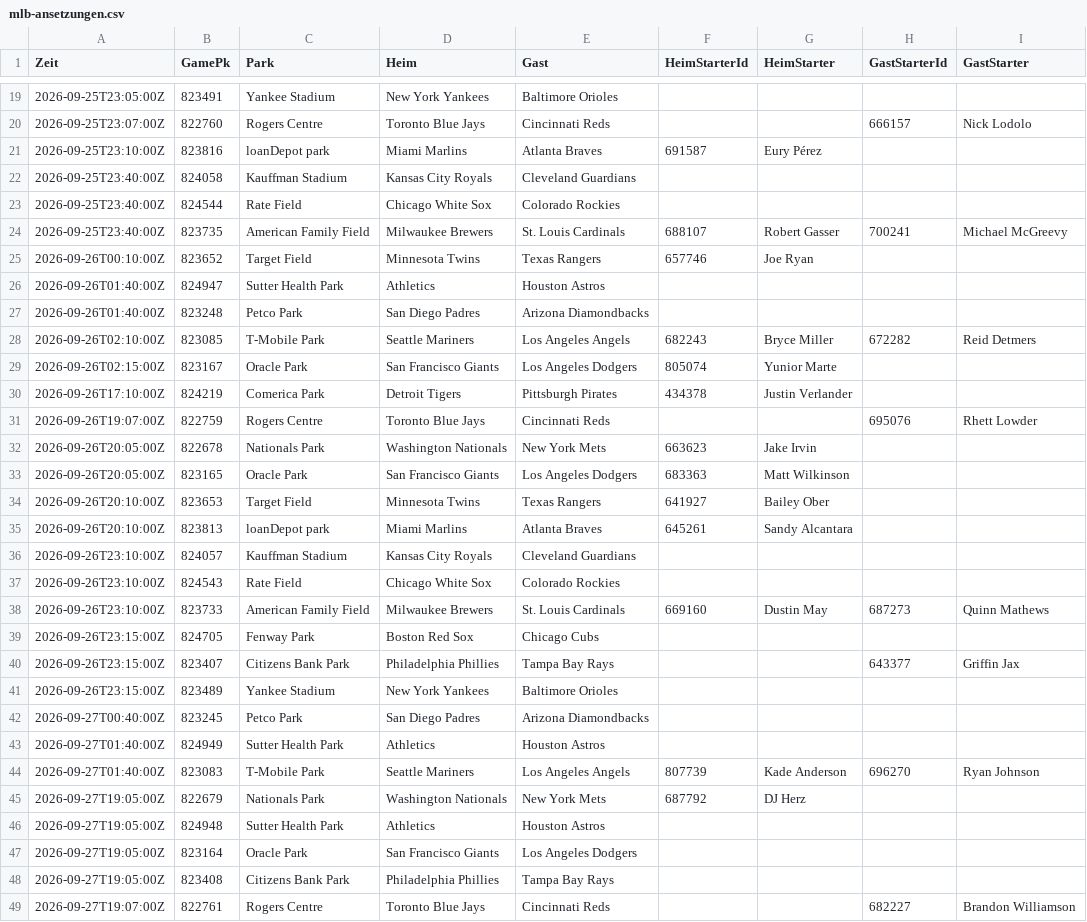
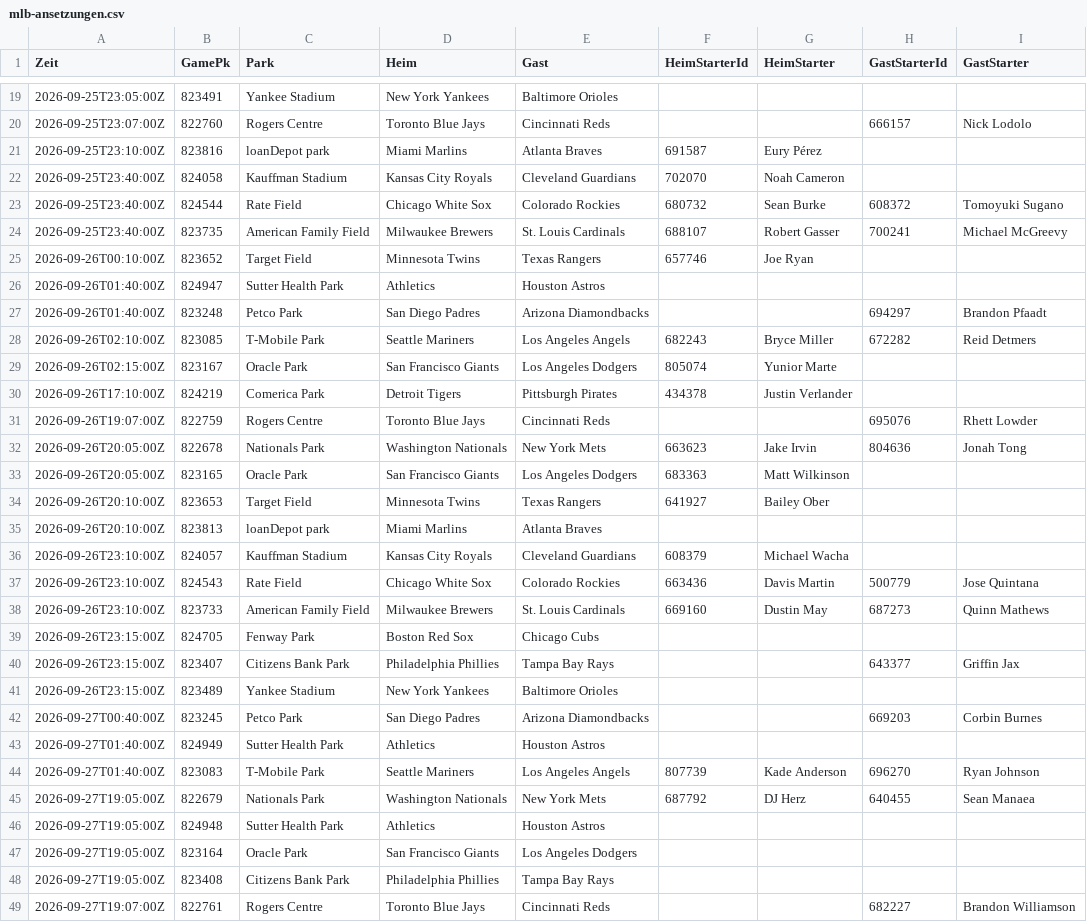
Before and after one commit to gobitodic0007-hash/Wettmodell, a CSV file: daten/mlb-ansetzungen.csv, drawn as a sheet; only a part is shown, gaps mark what is left out; the diff covers the shown part only.

```diff
--- a/daten/mlb-ansetzungen.csv
+++ b/daten/mlb-ansetzungen.csv
@@ -21,4 +21,4 @@ Zeit,GamePk,Park,Heim,Gast,HeimStarterId,HeimStarter,GastStarterId,GastStarter
 2026-09-25T23:10:00Z,823816,loanDepot park,Miami Marlins,Atlanta Braves,691587,Eury Pérez,,
-2026-09-25T23:40:00Z,824058,Kauffman Stadium,Kansas City Royals,Cleveland Guardians,,,,
-2026-09-25T23:40:00Z,824544,Rate Field,Chicago White Sox,Colorado Rockies,,,,
+2026-09-25T23:40:00Z,824058,Kauffman Stadium,Kansas City Royals,Cleveland Guardians,702070,Noah Cameron,,
+2026-09-25T23:40:00Z,824544,Rate Field,Chicago White Sox,Colorado Rockies,680732,Sean Burke,608372,Tomoyuki Sugano
 2026-09-25T23:40:00Z,823735,American Family Field,Milwaukee Brewers,St. Louis Cardinals,688107,Robert Gasser,700241,Michael McGreevy
@@ -26,3 +26,3 @@ Zeit,GamePk,Park,Heim,Gast,HeimStarterId,HeimStarter,GastStarterId,GastStarter
 2026-09-26T01:40:00Z,824947,Sutter Health Park,Athletics,Houston Astros,,,,
-2026-09-26T01:40:00Z,823248,Petco Park,San Diego Padres,Arizona Diamondbacks,,,,
+2026-09-26T01:40:00Z,823248,Petco Park,San Diego Padres,Arizona Diamondbacks,,,694297,Brandon Pfaadt
 2026-09-26T02:10:00Z,823085,T-Mobile Park,Seattle Mariners,Los Angeles Angels,682243,Bryce Miller,672282,Reid Detmers
@@ -31,8 +31,8 @@ Zeit,GamePk,Park,Heim,Gast,HeimStarterId,HeimStarter,GastStarterId,GastStarter
 2026-09-26T19:07:00Z,822759,Rogers Centre,Toronto Blue Jays,Cincinnati Reds,,,695076,Rhett Lowder
-2026-09-26T20:05:00Z,822678,Nationals Park,Washington Nationals,New York Mets,663623,Jake Irvin,,
+2026-09-26T20:05:00Z,822678,Nationals Park,Washington Nationals,New York Mets,663623,Jake Irvin,804636,Jonah Tong
 2026-09-26T20:05:00Z,823165,Oracle Park,San Francisco Giants,Los Angeles Dodgers,683363,Matt Wilkinson,,
 2026-09-26T20:10:00Z,823653,Target Field,Minnesota Twins,Texas Rangers,641927,Bailey Ober,,
-2026-09-26T20:10:00Z,823813,loanDepot park,Miami Marlins,Atlanta Braves,645261,Sandy Alcantara,,
-2026-09-26T23:10:00Z,824057,Kauffman Stadium,Kansas City Royals,Cleveland Guardians,,,,
-2026-09-26T23:10:00Z,824543,Rate Field,Chicago White Sox,Colorado Rockies,,,,
+2026-09-26T20:10:00Z,823813,loanDepot park,Miami Marlins,Atlanta Braves,,,,
+2026-09-26T23:10:00Z,824057,Kauffman Stadium,Kansas City Royals,Cleveland Guardians,608379,Michael Wacha,,
+2026-09-26T23:10:00Z,824543,Rate Field,Chicago White Sox,Colorado Rockies,663436,Davis Martin,500779,Jose Quintana
 2026-09-26T23:10:00Z,823733,American Family Field,Milwaukee Brewers,St. Louis Cardinals,669160,Dustin May,687273,Quinn Mathews
@@ -41,6 +41,6 @@ Zeit,GamePk,Park,Heim,Gast,HeimStarterId,HeimStarter,GastStarterId,GastStarter
 2026-09-26T23:15:00Z,823489,Yankee Stadium,New York Yankees,Baltimore Orioles,,,,
-2026-09-27T00:40:00Z,823245,Petco Park,San Diego Padres,Arizona Diamondbacks,,,,
+2026-09-27T00:40:00Z,823245,Petco Park,San Diego Padres,Arizona Diamondbacks,,,669203,Corbin Burnes
 2026-09-27T01:40:00Z,824949,Sutter Health Park,Athletics,Houston Astros,,,,
 2026-09-27T01:40:00Z,823083,T-Mobile Park,Seattle Mariners,Los Angeles Angels,807739,Kade Anderson,696270,Ryan Johnson
-2026-09-27T19:05:00Z,822679,Nationals Park,Washington Nationals,New York Mets,687792,DJ Herz,,
+2026-09-27T19:05:00Z,822679,Nationals Park,Washington Nationals,New York Mets,687792,DJ Herz,640455,Sean Manaea
 2026-09-27T19:05:00Z,824948,Sutter Health Park,Athletics,Houston Astros,,,,
```
Also changed, not shown: 16 edited cells elsewhere in this file, daten/mlb-pitcher.csv, daten/mlb-starts.csv, 1 other file.
